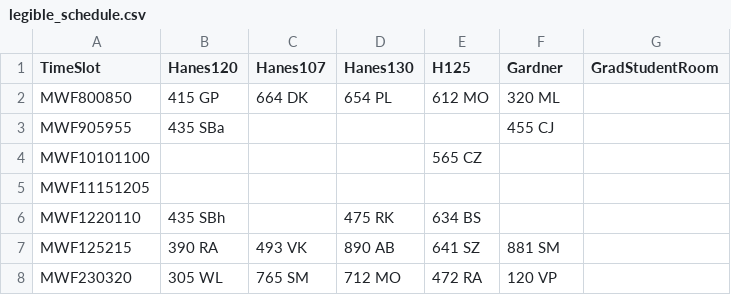
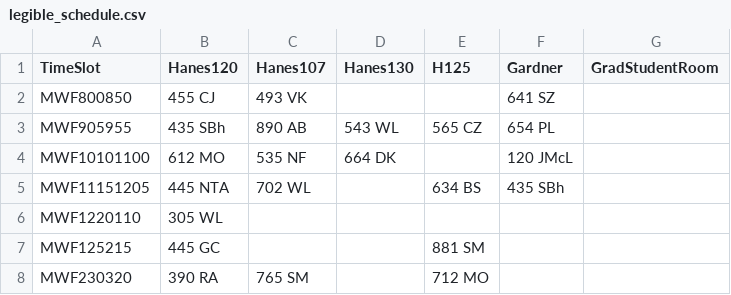
Before and after one commit to Arden-Feldt/STOR-Scheduler, a CSV file: src/main/Schedule/legible_schedule.csv, drawn as a sheet; only a part is shown; the diff covers the shown part only.

```diff
--- a/src/main/Schedule/legible_schedule.csv
+++ b/src/main/Schedule/legible_schedule.csv
@@ -1,8 +1,8 @@
 TimeSlot,Hanes120,Hanes107,Hanes130,H125,Gardner,GradStudentRoom
-MWF800850,415 GP,664 DK,654 PL,612 MO,320 ML,
-MWF905955,435 SBa,,,,455 CJ,
-MWF10101100,,,,565 CZ,,
-MWF11151205,,,,,,
-MWF1220110,435 SBh,,475 RK,634 BS,,
-MWF125215,390 RA,493 VK,890 AB,641 SZ,881 SM,
-MWF230320,305 WL,765 SM,712 MO,472 RA,120 VP,
+MWF800850,455 CJ,493 VK,,,641 SZ,
+MWF905955,435 SBh,890 AB,543 WL,565 CZ,654 PL,
+MWF10101100,612 MO,535 NF,664 DK,,120 JMcL,
+MWF11151205,445 NTA,702 WL,,634 BS,435 SBh,
+MWF1220110,305 WL,,,,,
+MWF125215,445 GC,,,881 SM,,
+MWF230320,390 RA,765 SM,,712 MO,,
```
Also changed, not shown: 32 edited cells elsewhere in this file, src/main/Schedule/course_schedule.csv, 1 other file.
